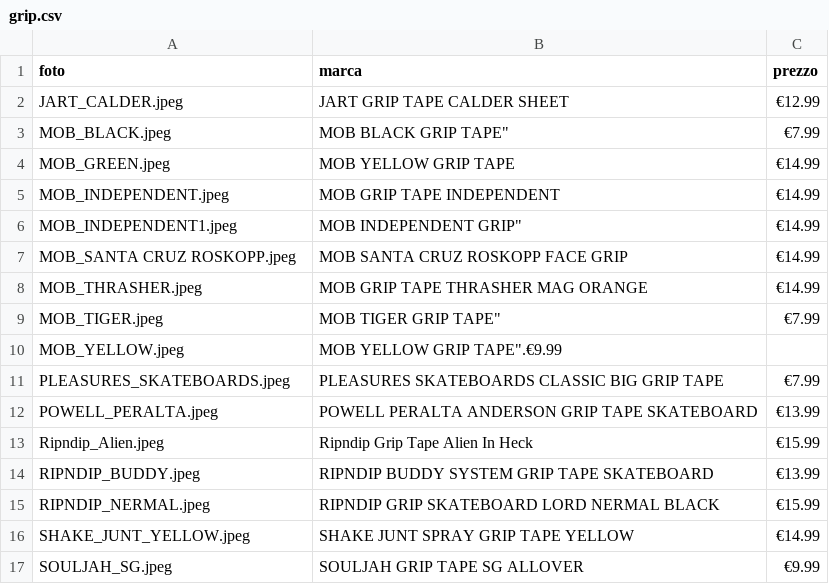
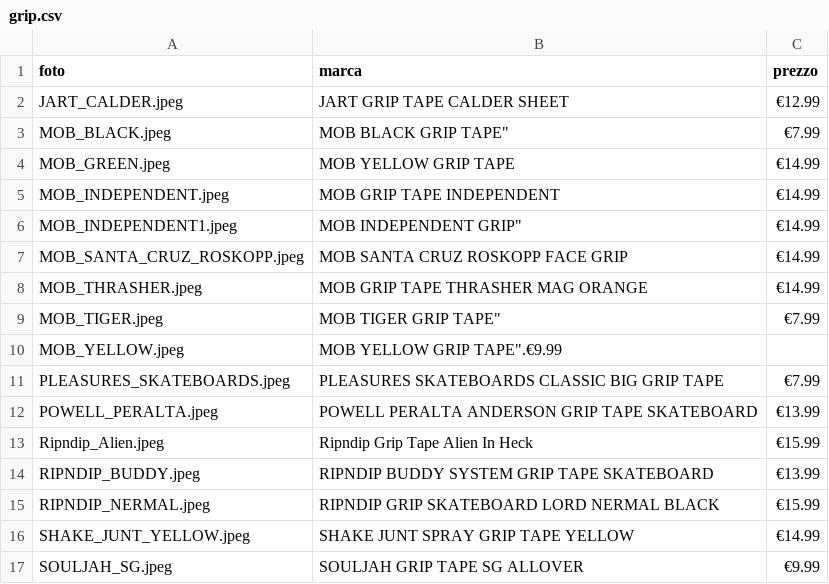
Before and after one commit to livio20/skateproject, a CSV file: static/csv/grip.csv, drawn as a sheet.

```diff
--- a/static/csv/grip.csv
+++ b/static/csv/grip.csv
@@ -6,3 +6,3 @@ MOB_INDEPENDENT.jpeg,MOB GRIP TAPE INDEPENDENT,€14.99
 MOB_INDEPENDENT1.jpeg,MOB INDEPENDENT GRIP",€14.99
-MOB_SANTA CRUZ ROSKOPP.jpeg,MOB SANTA CRUZ ROSKOPP FACE GRIP,€14.99
+MOB_SANTA_CRUZ_ROSKOPP.jpeg,MOB SANTA CRUZ ROSKOPP FACE GRIP,€14.99
 MOB_THRASHER.jpeg,MOB GRIP TAPE THRASHER MAG ORANGE,€14.99
```
Also changed, not shown: static/csv/hardware.csv, static/csv/tool.csv, 4 other files.
